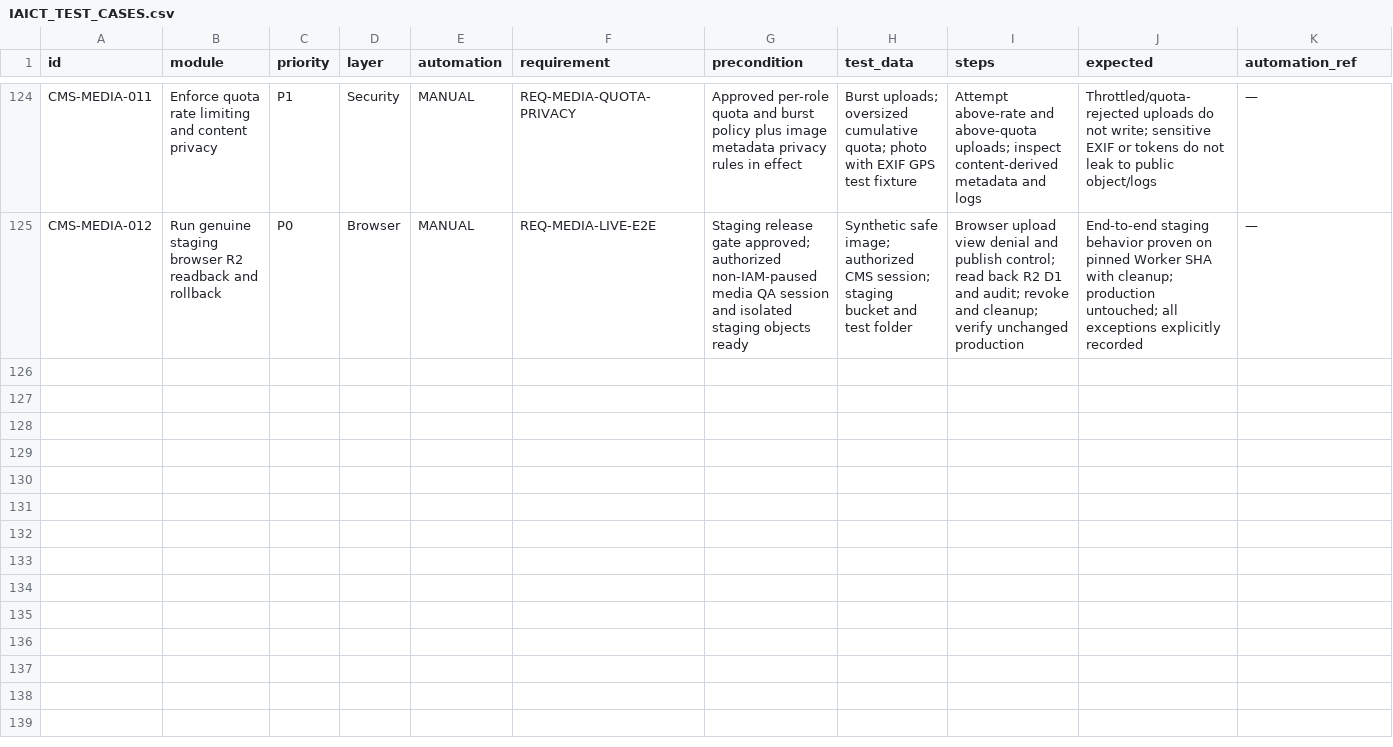
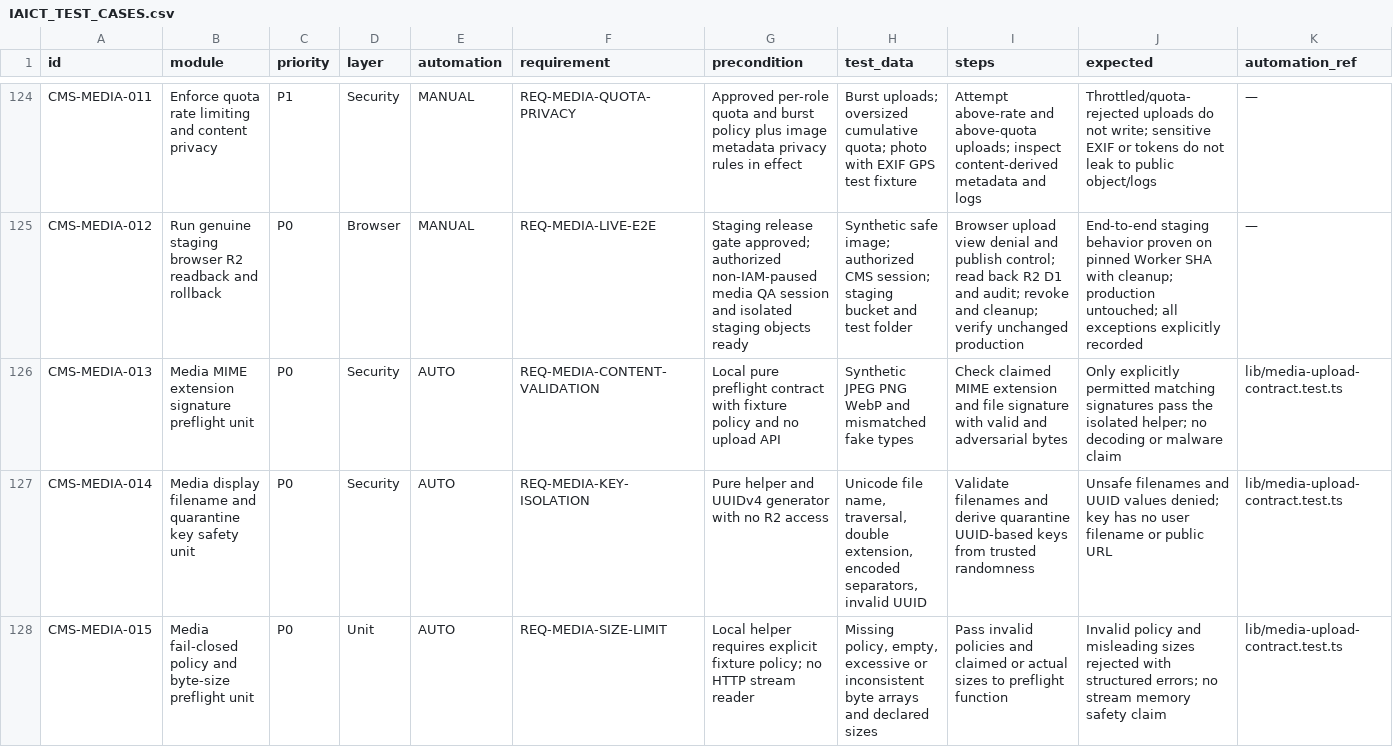
Before and after one commit to ntdung-tds/iaict-portal, a CSV file: docs/qa/IAICT_TEST_CASES.csv, drawn as a sheet; only a part is shown, gaps mark what is left out; rows hold the shown columns only; the diff names each change by its address in the sheet, - before the commit and + after, or states it on an @@ line.

Commit message:
test(media): register three focused preflight QA cases

```diff
--- a/docs/qa/IAICT_TEST_CASES.csv
+++ b/docs/qa/IAICT_TEST_CASES.csv
+row 126: CMS-MEDIA-013 | Media MIME extension signature preflight unit | P0 | Security | AUTO | REQ-MEDIA-CONTENT-VALIDATION | Local pure preflight contract with fixture policy and no upload API | Synthetic JPEG PNG WebP and mismatched fake types | Check claimed MIME extension and file signature with valid and adversarial bytes | Only explicitly permitted matching signatures pass the isolated helper; no decoding or malware claim | lib/media-upload-contract.test.ts
+row 127: CMS-MEDIA-014 | Media display filename and quarantine key safety unit | P0 | Security | AUTO | REQ-MEDIA-KEY-ISOLATION | Pure helper and UUIDv4 generator with no R2 access | Unicode file name, traversal, double extension, encoded separators, invalid UUID | Validate filenames and derive quarantine UUID-based keys from trusted randomness | Unsafe filenames and UUID values denied; key has no user filename or public URL | lib/media-upload-contract.test.ts
+row 128: CMS-MEDIA-015 | Media fail-closed policy and byte-size preflight unit | P0 | Unit | AUTO | REQ-MEDIA-SIZE-LIMIT | Local helper requires explicit fixture policy; no HTTP stream reader | Missing policy, empty, excessive or inconsistent byte arrays and declared sizes | Pass invalid policies and claimed or actual sizes to preflight function | Invalid policy and misleading sizes rejected with structured errors; no stream memory safety claim | lib/media-upload-contract.test.ts
```
